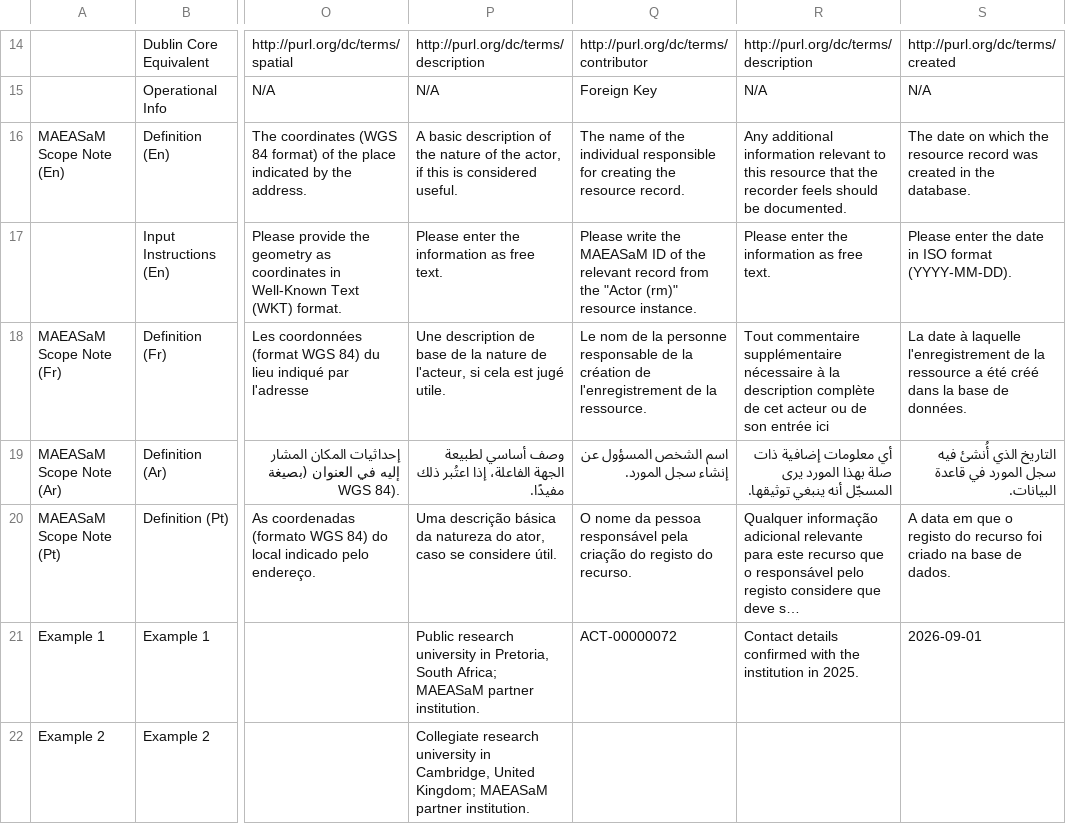
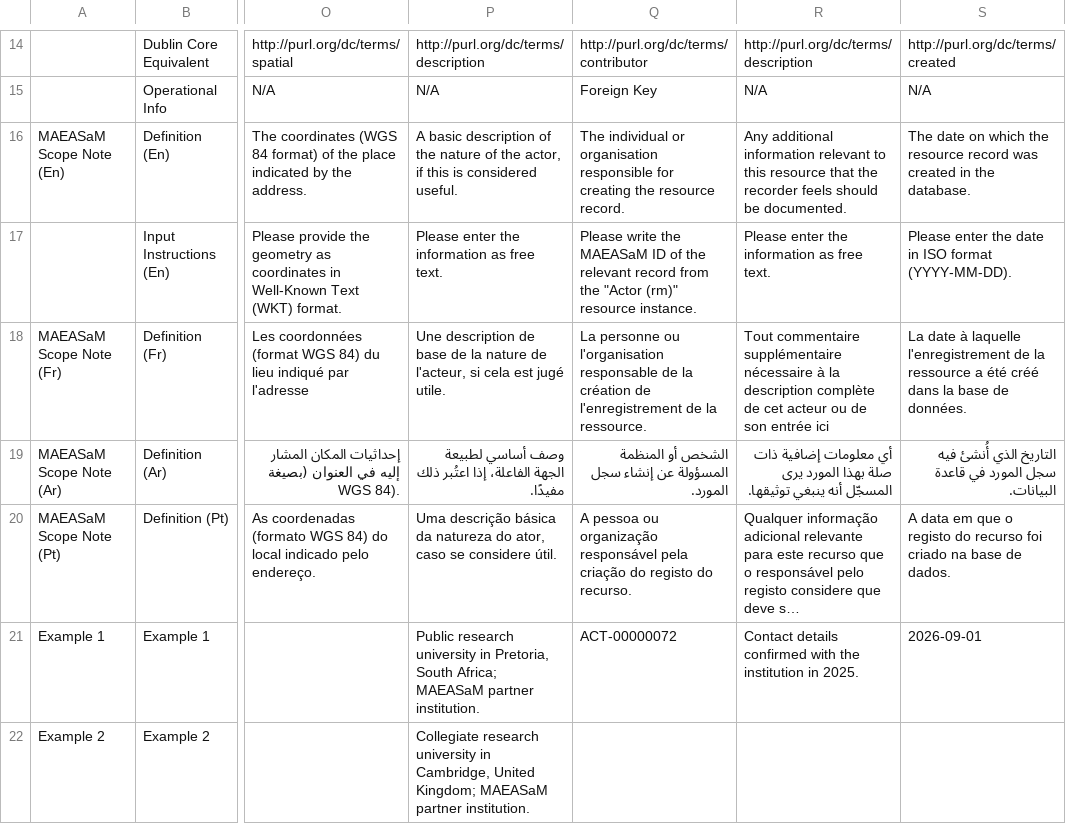
Before and after one commit to MAEASaM/MAEASaM-resource-models, a CSV file: Metadata Templates/Actor_MetadataTemplate.csv, drawn as a sheet; only a part is shown, gaps mark what is left out; long unchanged cells end in …; the diff names each change by its address in the sheet, - before the commit and + after, or states it on an @@ line.

```diff
--- a/Metadata Templates/Actor_MetadataTemplate.csv
+++ b/Metadata Templates/Actor_MetadataTemplate.csv
-Q16: The name of the individual responsible for…
+Q16: The individual or organisation responsible for…
-Q18: Le nom de la personne responsable de…
+Q18: La personne ou l'organisation responsable de…
-Q19: اسم الشخص المسؤول عن إنشاء سجل المورد.
+Q19: الشخص أو المنظمة المسؤولة عن إنشاء سجل المورد.
-Q20: O nome da pessoa responsável pela…
+Q20: A pessoa ou organização responsável pela…
```
Also changed, not shown: Metadata Templates/Admin_MetadataTemplate.csv, Metadata Templates/Chronolgy_MetadataTemplate.csv, 16 other files.
